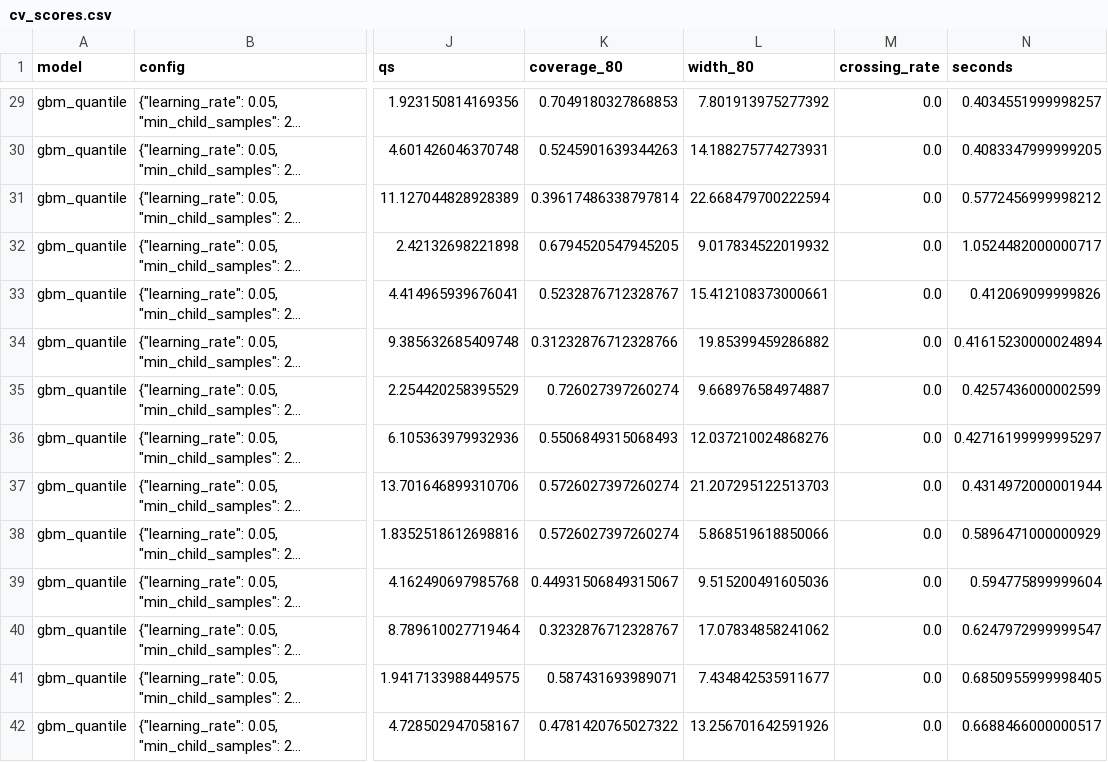
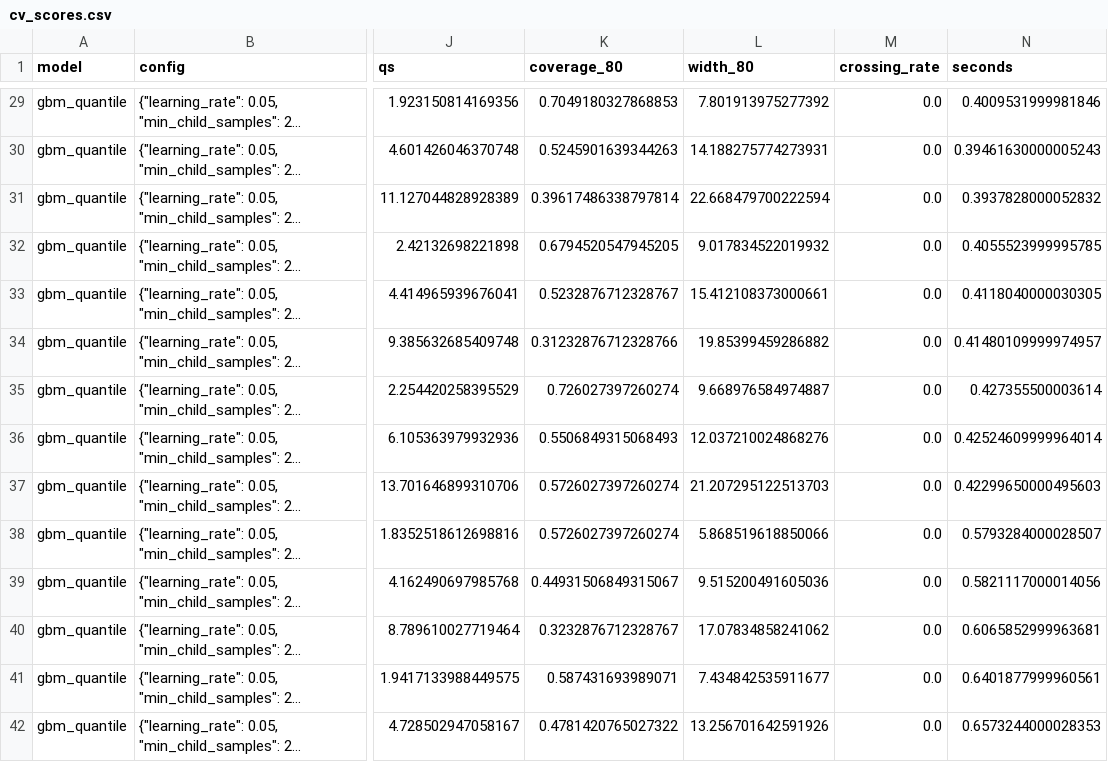
Before and after one commit to senthil-kanna/qglacierwatch, a CSV file: reports/real/cv_scores.csv, drawn as a sheet; only a part is shown, gaps mark what is left out; long unchanged cells end in …; the diff covers the shown part only; the diff names each change by its address in the sheet, - before the commit and + after, or states it on an @@ line.

```diff
--- a/reports/real/cv_scores.csv
+++ b/reports/real/cv_scores.csv
-N29 (seconds): 0.4034551999998257
+N29 (seconds): 0.4009531999981846
-N30 (seconds): 0.4083347999999205
+N30 (seconds): 0.39461630000005243
-N31 (seconds): 0.5772456999998212
+N31 (seconds): 0.3937828000052832
-N32 (seconds): 1.0524482000000717
+N32 (seconds): 0.4055523999995785
-N33 (seconds): 0.412069099999826
+N33 (seconds): 0.4118040000030305
-N34 (seconds): 0.41615230000024894
+N34 (seconds): 0.41480109999974957
-N35 (seconds): 0.4257436000002599
+N35 (seconds): 0.427355500003614
-N36 (seconds): 0.42716199999995297
+N36 (seconds): 0.42524609999964014
-N37 (seconds): 0.4314972000001944
+N37 (seconds): 0.42299650000495603
-N38 (seconds): 0.5896471000000929
+N38 (seconds): 0.5793284000028507
-N39 (seconds): 0.594775899999604
+N39 (seconds): 0.5821117000014056
-N40 (seconds): 0.6247972999999547
+N40 (seconds): 0.6065852999963681
-N41 (seconds): 0.6850955999998405
+N41 (seconds): 0.6401877999960561
-N42 (seconds): 0.6688466000000517
+N42 (seconds): 0.6573244000028353
```
Also changed, not shown: 82 edited cells elsewhere in this file, 10 other files.
